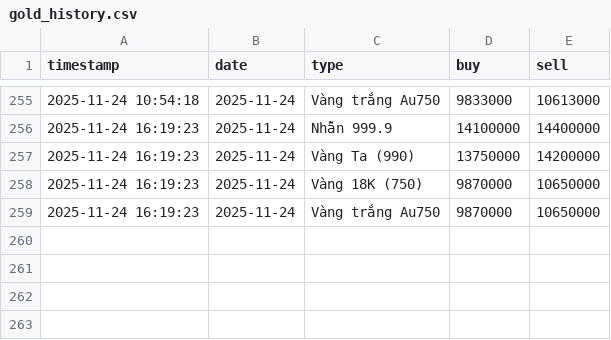
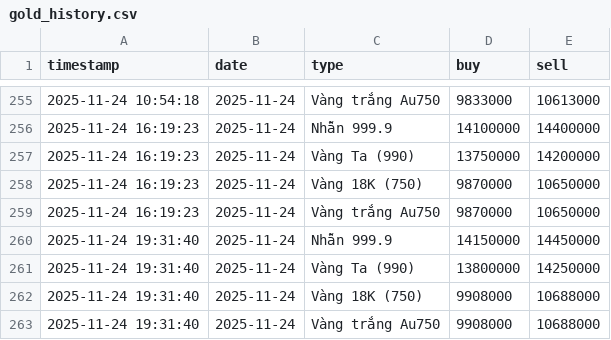
Before and after one commit to tri-tranminh/gold_tracker, a CSV file: gold_history.csv, drawn as a sheet; only a part is shown, gaps mark what is left out.

```diff
--- a/gold_history.csv
+++ b/gold_history.csv
@@ -259 +259,5 @@
 2025-11-24 16:19:23,2025-11-24,Vàng trắng Au750,9870000,10650000
+2025-11-24 19:31:40,2025-11-24,Nhẫn 999.9,14150000,14450000
+2025-11-24 19:31:40,2025-11-24,Vàng Ta (990),13800000,14250000
+2025-11-24 19:31:40,2025-11-24,Vàng 18K (750),9908000,10688000
+2025-11-24 19:31:40,2025-11-24,Vàng trắng Au750,9908000,10688000
```
